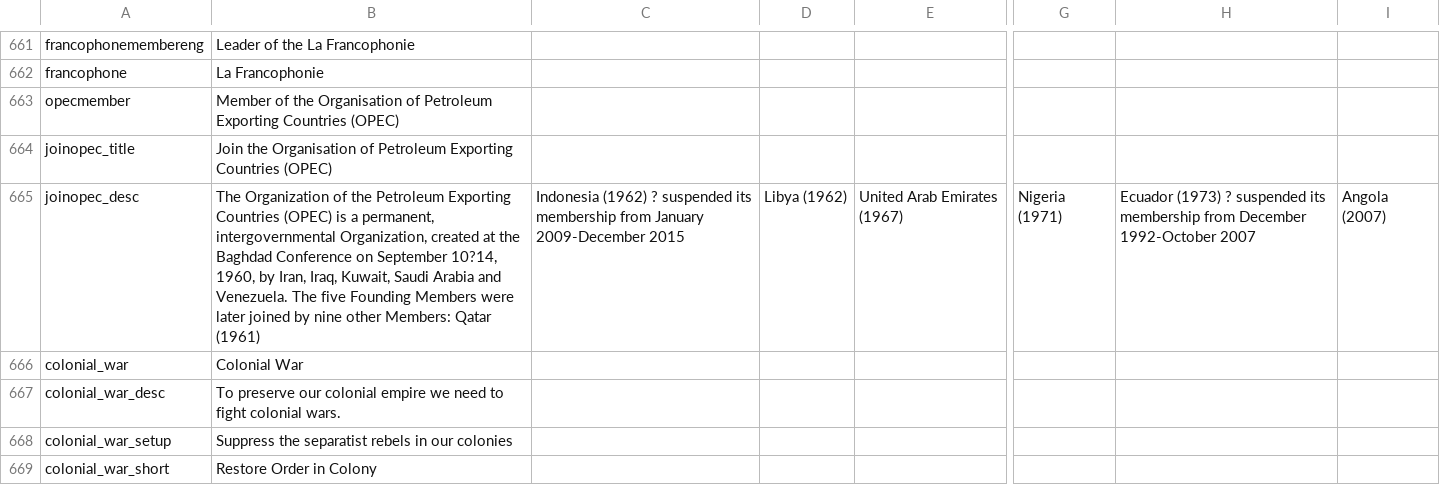
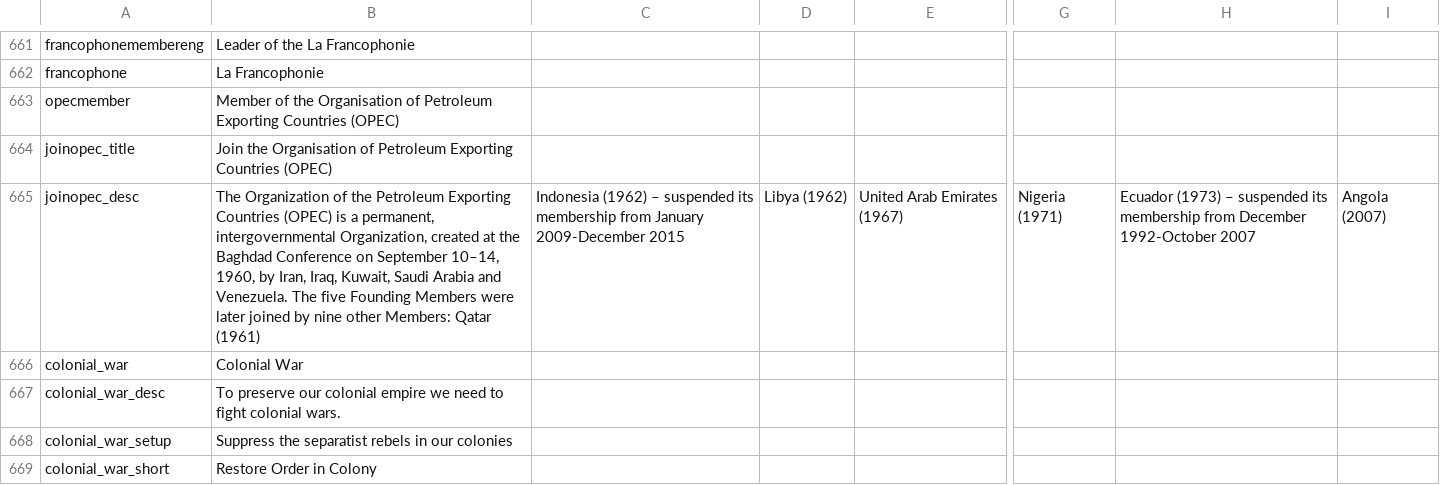
Before and after one commit to ccfox/CWE-FoxFork, a CSV file: CWEFanFork/localisation/Essential Localisation.csv, drawn as a sheet; only a part is shown, gaps mark what is left out; the diff covers the shown part only; the diff names each change by its address in the sheet, - before the commit and + after, or states it on an @@ line.

```diff
--- a/CWEFanFork/localisation/Essential Localisation.csv
+++ b/CWEFanFork/localisation/Essential Localisation.csv
-B665: …on September 10?14, 1960, by…
+B665: …on September 10–14, 1960, by…
-C665: Indonesia (1962) ? suspended its…
+C665: Indonesia (1962) – suspended its…
-H665: Ecuador (1973) ? suspended its…
+H665: Ecuador (1973) – suspended its…
```
Also changed, not shown: 4 removed rows and 44 edited cells elsewhere in this file, 1 other file.
